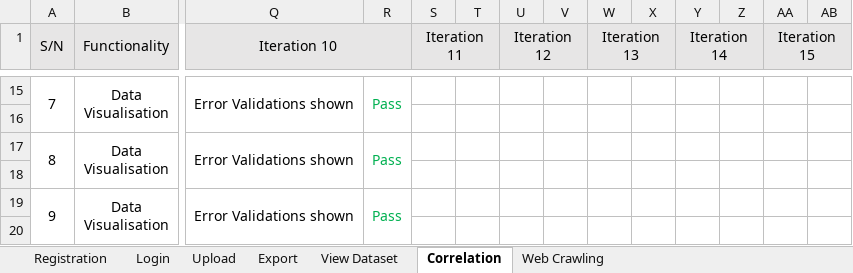
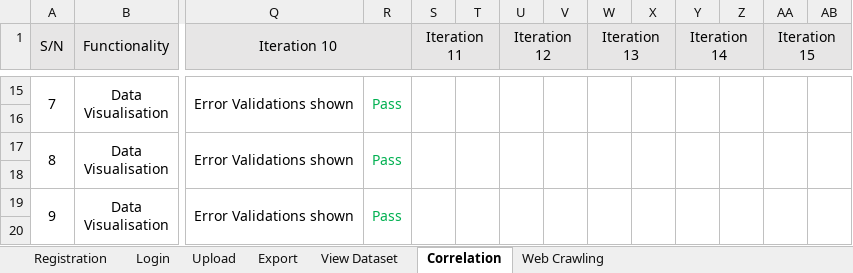
Before and after one commit to Andyayk/Beyond-Ideas, an Excel workbook: Test Cases/Test Cases.xlsx, sheet Correlation, drawn as a sheet; only a part is shown, gaps mark what is left out; values as stored, in another font and other column widths than the file's, no borders; the diff covers the shown part only; the diff names each change by its address in the sheet, - before the commit and + after, or states it on an @@ line.

```diff
--- a/Test Cases/Test Cases.xlsx (sheet Correlation)
+++ b/Test Cases/Test Cases.xlsx (sheet Correlation)
+S15:S16 merged
+T15:T16 merged
+U15:U16 merged
+V15:V16 merged
+W15:W16 merged
+X15:X16 merged
+Y15:Y16 merged
+Z15:Z16 merged
+AA15:AA16 merged
+AB15:AB16 merged
+S17:S18 merged
+T17:T18 merged
+U17:U18 merged
+V17:V18 merged
+W17:W18 merged
+X17:X18 merged
+Y17:Y18 merged
+Z17:Z18 merged
+AA17:AA18 merged
+AB17:AB18 merged
+S19:S20 merged
+T19:T20 merged
+U19:U20 merged
+V19:V20 merged
+W19:W20 merged
+X19:X20 merged
+Y19:Y20 merged
+Z19:Z20 merged
+AA19:AA20 merged
+AB19:AB20 merged
```
Also changed, not shown: 9 edited cells and merged cells elsewhere in this sheet, sheet Web Crawling, sheet View Dataset.
